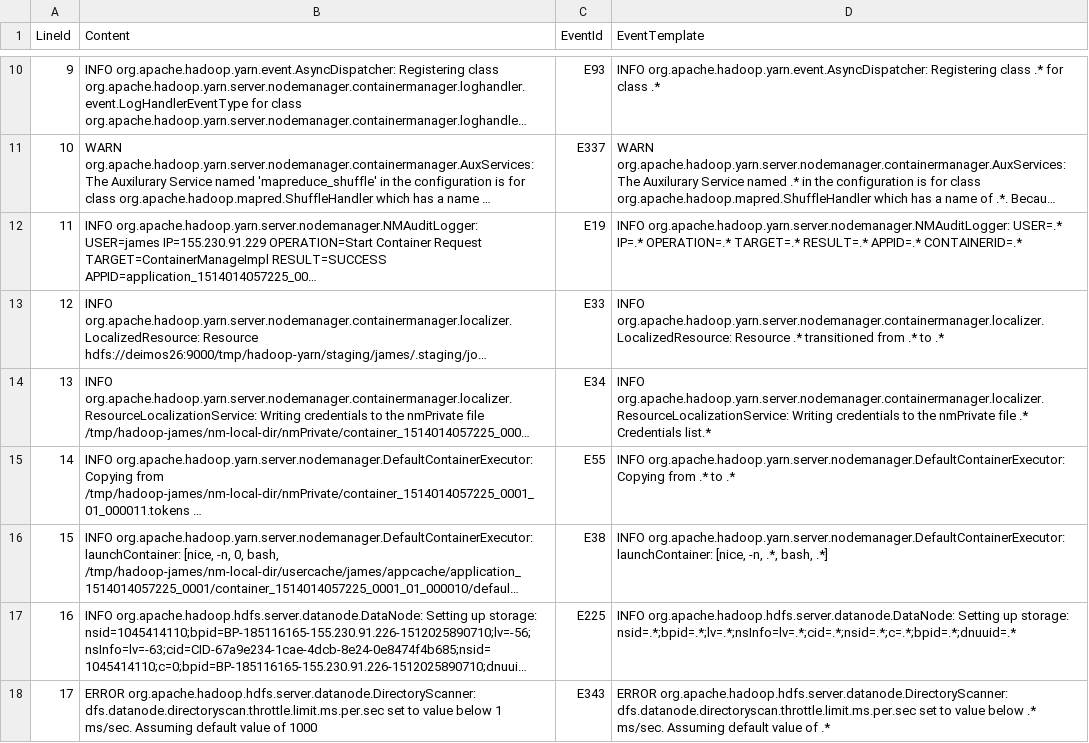
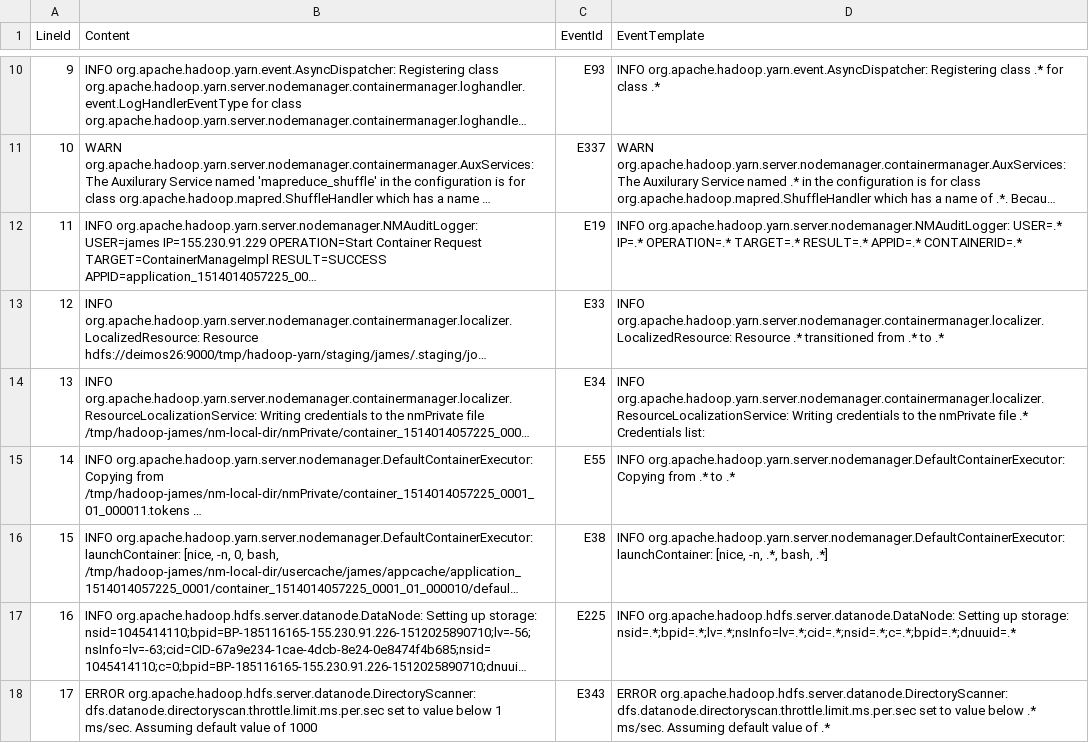
Before and after one commit to w82/lognroll, a CSV file: hadoop-200/ground_truth/hadoop-lognroll-200.log_structured.csv, drawn as a sheet; only a part is shown, gaps mark what is left out; long unchanged cells end in …; the diff covers the shown part only; the diff names each change by its address in the sheet, - before the commit and + after, or states it on an @@ line.

Commit message:
fix(groundtruth): keep the colon that ends the Credentials list template
Every "Writing credentials to the nmPrivate file ... Credentials list:" line
ends right there: colon, one trailing space, end of line. All 61 occurrences
in logs/hadoop_clean.log and all 6 in hadoop-200 have nothing after the colon,
so the trailing .* in the ground truth was capturing that single colon and
nothing else. A parser that emits the colon as the static text it is scored
FAIL on those 6 lines against a template it actually agrees with.

Pin the colon down in the extraction pattern and in the structured csv it
produced. The extractor rstrips each input line before matching, so the
tightened template still fullmatches all 6 contents; the 68 ground-truth rows
that already fail to match their own content (unescaped regex metacharacters
such as "report(s)", plus collapsed double spaces) are untouched by this and
remain a separate problem.

```diff
--- a/hadoop-200/ground_truth/hadoop-lognroll-200.log_structured.csv
+++ b/hadoop-200/ground_truth/hadoop-lognroll-200.log_structured.csv
-D14 (EventTemplate): ….* Credentials list.*
+D14 (EventTemplate): ….* Credentials list:
```
Also changed, not shown: 5 edited cells elsewhere in this file, 2 other files.
